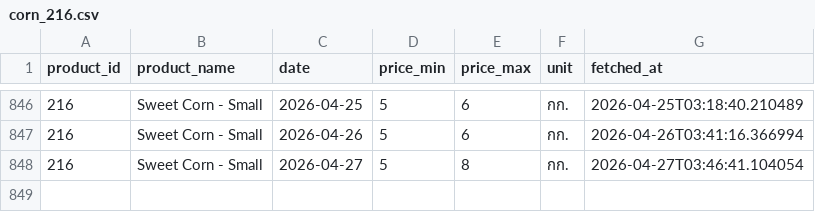
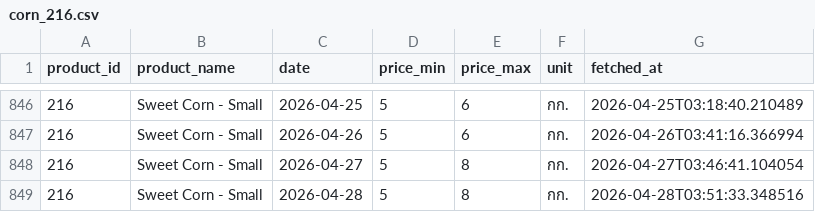
Before and after one commit to uzimpp/nroc, a CSV file: fetch-data/data/corn_216.csv, drawn as a sheet; only a part is shown, gaps mark what is left out.

```diff
--- a/fetch-data/data/corn_216.csv
+++ b/fetch-data/data/corn_216.csv
@@ -848 +848,2 @@ product_id,product_name,date,price_min,price_max,unit,fetched_at
 216,Sweet Corn - Small,2026-04-27,5,8,กก.,2026-04-27T03:46:41.104054
+216,Sweet Corn - Small,2026-04-28,5,8,กก.,2026-04-28T03:51:33.348516
```
Also changed, not shown: fetch-data/data/corn_206.csv, 2 other files.
